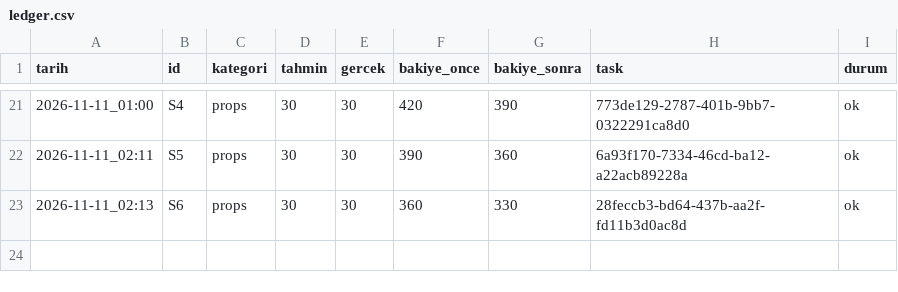
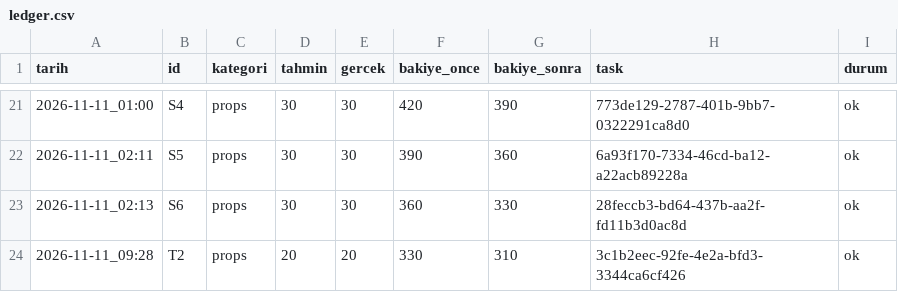
Before and after one commit to hasandemirbag23/buro-06, a CSV file: godot/tools/tripo/ledger.csv, drawn as a sheet; only a part is shown, gaps mark what is left out.

```diff
--- a/godot/tools/tripo/ledger.csv
+++ b/godot/tools/tripo/ledger.csv
@@ -23 +23,2 @@ tarih,id,kategori,tahmin,gercek,bakiye_once,bakiye_sonra,task,durum
 2026-11-11_02:13,S6,props,30,30,360,330,28feccb3-bd64-437b-aa2f-fd11b3d0ac8d,ok
+2026-11-11_09:28,T2,props,20,20,330,310,3c1b2eec-92fe-4e2a-bfd3-3344ca6cf426,ok
```
Also changed, not shown: 24 other files.
